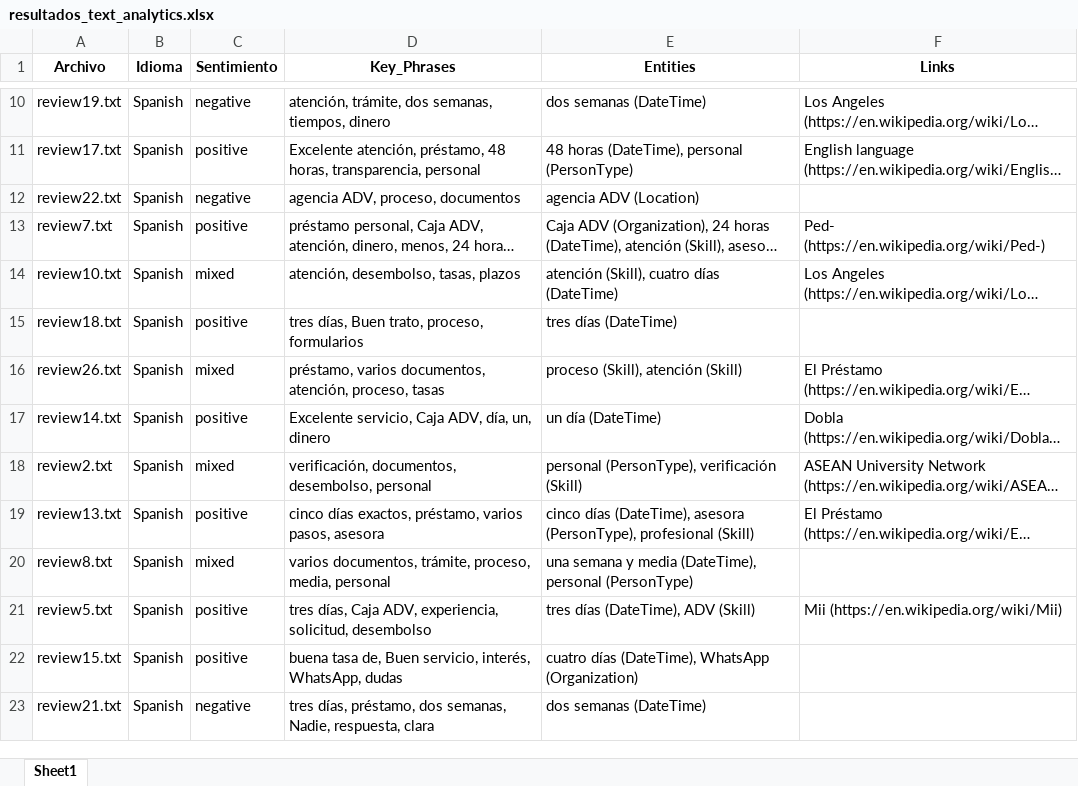
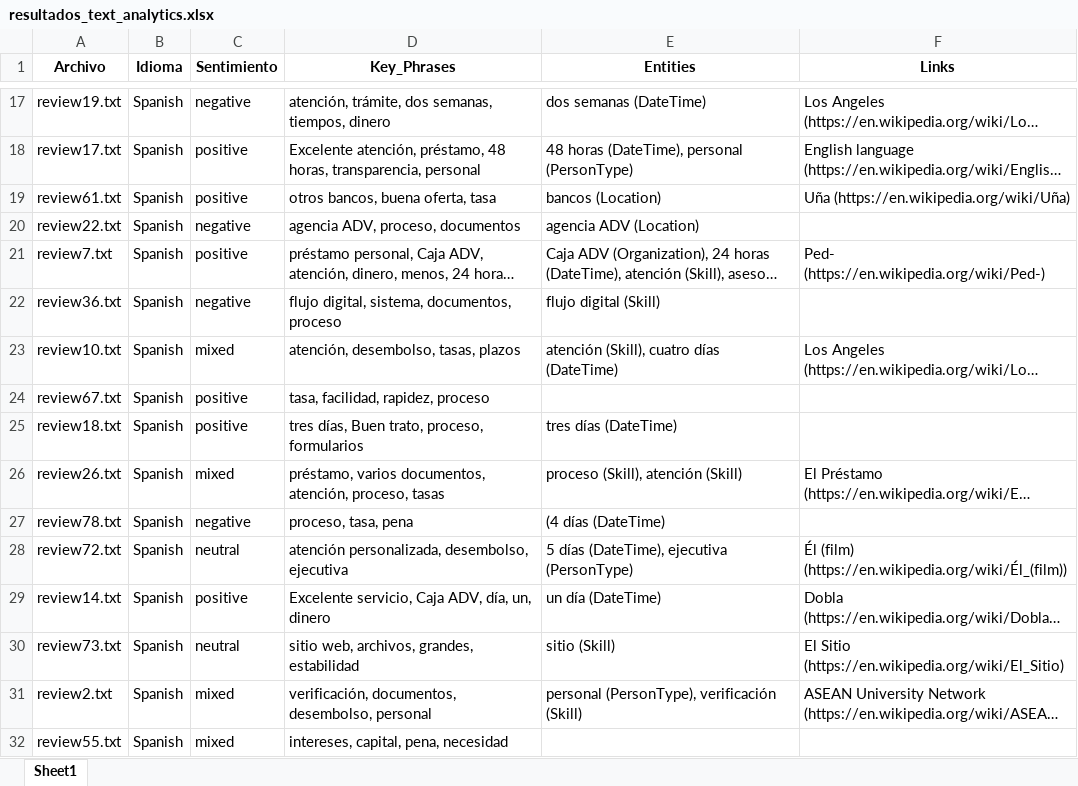
Before and after one commit to Valeria-Bravo/Laboratorios_IAgenerativa_LLM, an Excel workbook: Trabajo_final/resultados_text_analytics.xlsx, sheet Sheet1, drawn as a sheet; only a part is shown, gaps mark what is left out; the shorter side is filled out with more unchanged rows; long unchanged cells end in …; values as stored, in another font and other column widths than the file's, no borders; the diff covers the shown part only; the diff names each change by its address in the sheet, - before the commit and + after, or states it on an @@ line.

```diff
--- a/Trabajo_final/resultados_text_analytics.xlsx (sheet Sheet1)
+++ b/Trabajo_final/resultados_text_analytics.xlsx (sheet Sheet1)
+row 19: review61.txt | Spanish | positive | otros bancos, buena oferta, tasa | bancos (Location) | Uña (https://en.wikipedia.org/wiki/Uña)
+row 22: review36.txt | Spanish | negative | flujo digital, sistema, documentos, proceso | flujo digital (Skill)
+row 24: review67.txt | Spanish | positive | tasa, facilidad, rapidez, proceso
+row 27: review78.txt | Spanish | negative | proceso, tasa, pena | (4 días (DateTime)
+row 28: review72.txt | Spanish | neutral | atención personalizada, desembolso, ejecutiva | 5 días (DateTime), ejecutiva (PersonType) | Él (film) (https://en.wikipedia.org/wiki/Él_(film))
+row 30: review73.txt | Spanish | neutral | sitio web, archivos, grandes, estabilidad | sitio (Skill) | El Sitio (https://en.wikipedia.org/wiki/El_Sitio)
+row 32: review55.txt | Spanish | mixed | intereses, capital, pena, necesidad
```
Also changed, not shown: 43 added rows elsewhere in this sheet, 1 other file.
